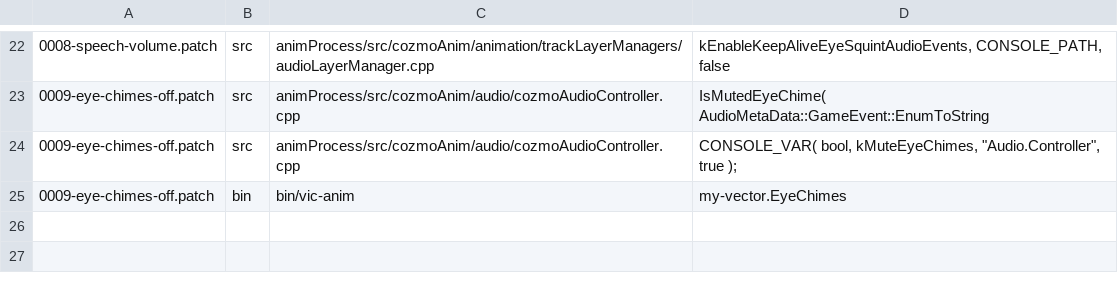
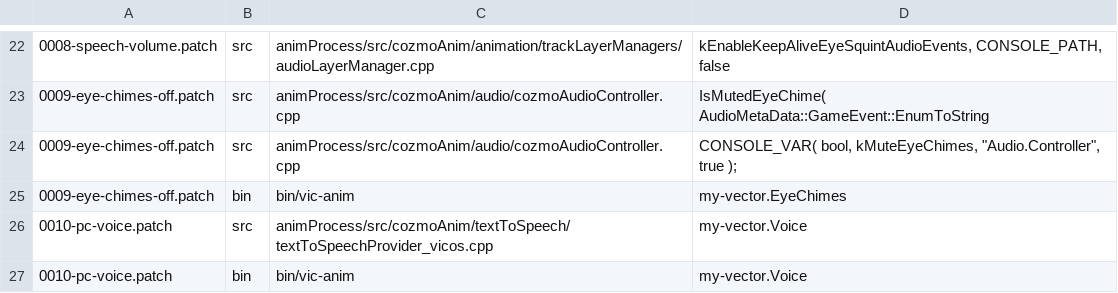
Before and after one commit to KristjanHS/my-vector, a TSV file: robot/firmware/markers.tsv, drawn as a sheet; only a part is shown, gaps mark what is left out; the diff names each change by its address in the sheet, - before the commit and + after, or states it on an @@ line.

```diff
--- a/robot/firmware/markers.tsv
+++ b/robot/firmware/markers.tsv
+row 26: 0010-pc-voice.patch | src | animProcess/src/cozmoAnim/textToSpeech/textToSpeechProvider_vicos.cpp | my-vector.Voice
+row 27: 0010-pc-voice.patch | bin | bin/vic-anim | my-vector.Voice
```
Also changed, not shown: 2 other files.
